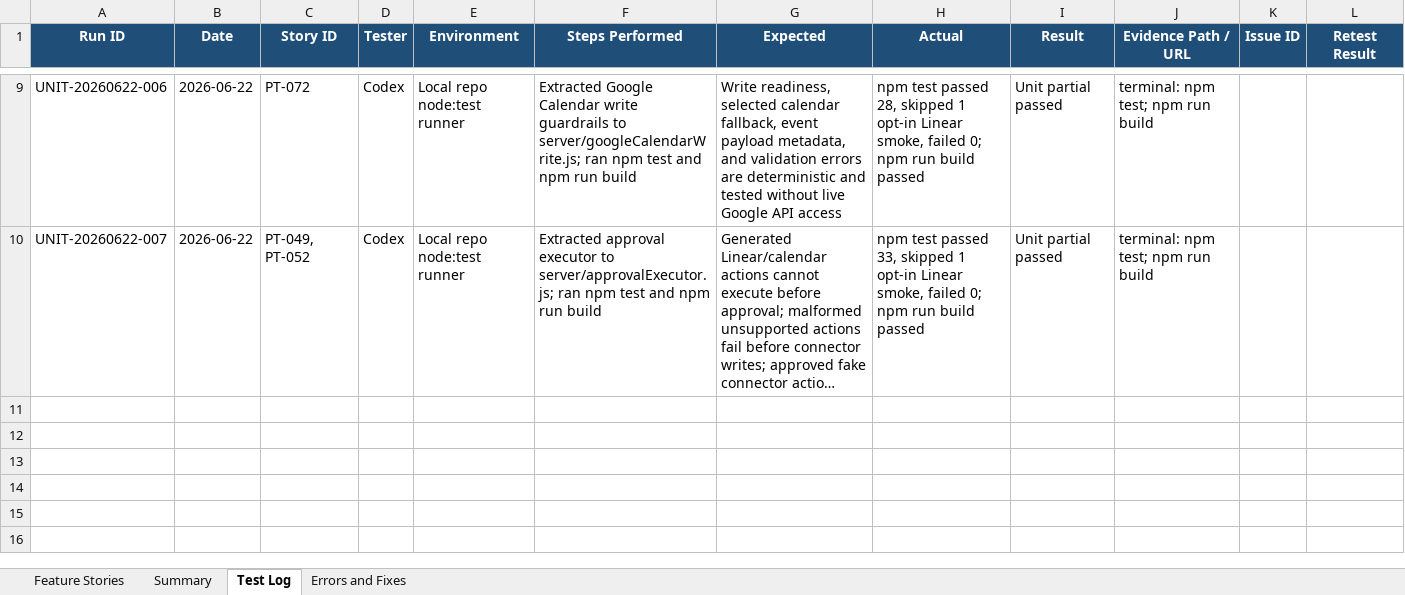
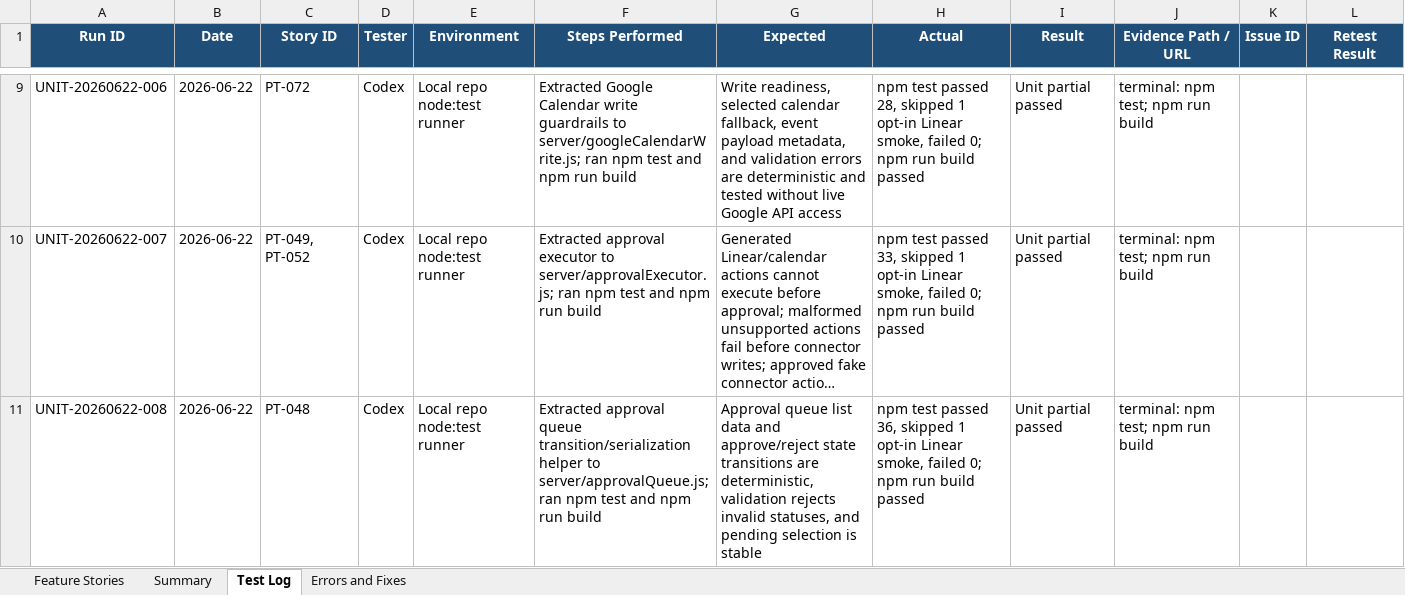
Before and after one commit to Transformation-Agency/pillar-time, an Excel workbook: docs/pillar-time-feature-user-story-tracker.xlsx, sheet Test Log, drawn as a sheet; only a part is shown, gaps mark what is left out; long unchanged cells end in …; values as stored, in another font and other column widths than the file's, no borders; the diff names each change by its address in the sheet, - before the commit and + after, or states it on an @@ line.

Commit message:
Add approval queue transition tests

```diff
--- a/docs/pillar-time-feature-user-story-tracker.xlsx (sheet Test Log)
+++ b/docs/pillar-time-feature-user-story-tracker.xlsx (sheet Test Log)
+row 11: UNIT-20260622-008 | 2026-06-22 | PT-048 | Codex | Local repo node:test runner | Extracted approval queue transition/serialization helper to server/approvalQueue.js; ran npm test and npm run build | Approval queue list data and approve/reject state transitions are deterministic, validation rejects invalid statuses, and pending selection is stable | npm test passed 36, skipped 1 opt-in Linear smoke, failed 0; npm run build passed | Unit partial passed | terminal: npm test; npm run build
```
Also changed, not shown: sheet Feature Stories, sheet Summary, 3 other files.
